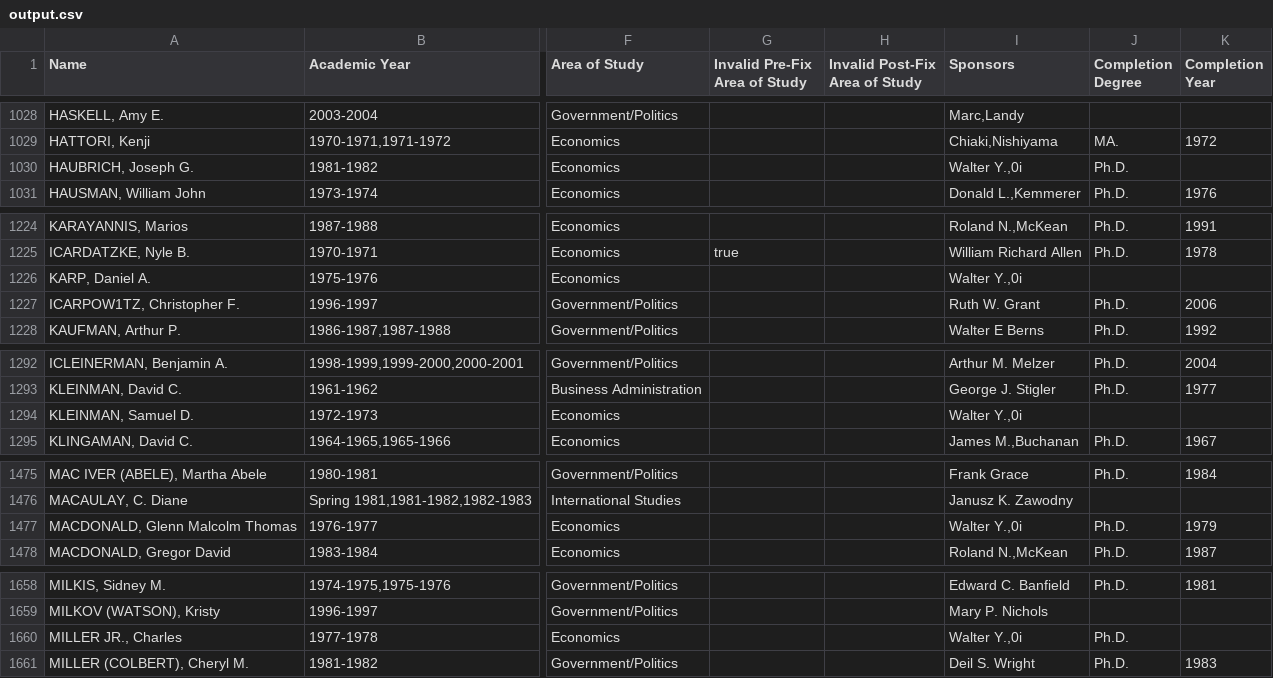
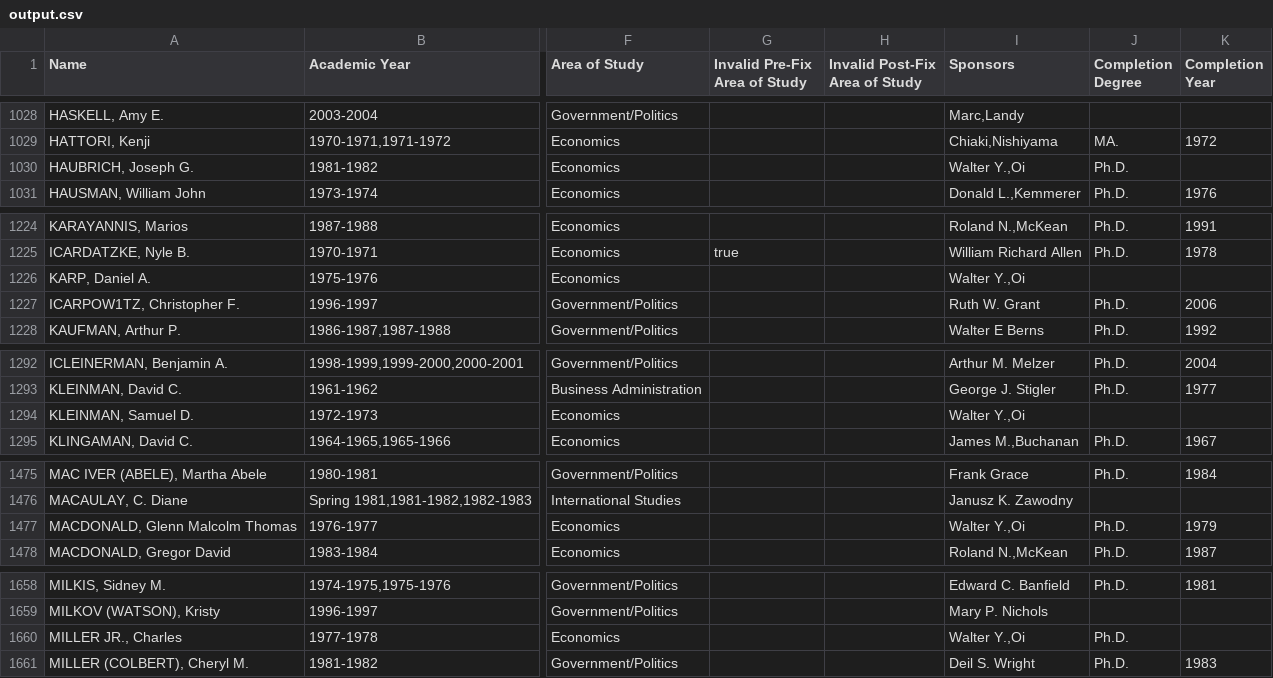
Before and after one commit to Vandivier/data-science-practice, a CSV file: js/earhart-fellows/output.csv, drawn as a sheet; only a part is shown, gaps mark what is left out; the diff covers the shown part only; the diff names each change by its address in the sheet, - before the commit and + after, or states it on an @@ line.

```diff
--- a/js/earhart-fellows/output.csv
+++ b/js/earhart-fellows/output.csv
-I1030 (Sponsors): Walter Y.,0i
+I1030 (Sponsors): Walter Y.,Oi
-I1226 (Sponsors): Walter Y.,0i
+I1226 (Sponsors): Walter Y.,Oi
-I1294 (Sponsors): Walter Y.,0i
+I1294 (Sponsors): Walter Y.,Oi
-I1477 (Sponsors): Walter Y.,0i
+I1477 (Sponsors): Walter Y.,Oi
-I1660 (Sponsors): Walter Y.,0i
+I1660 (Sponsors): Walter Y.,Oi
```
Also changed, not shown: 10 edited cells elsewhere in this file, 1 other file.
